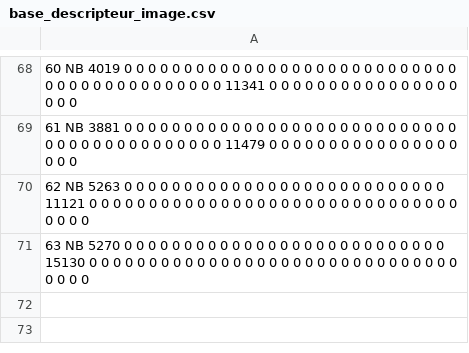
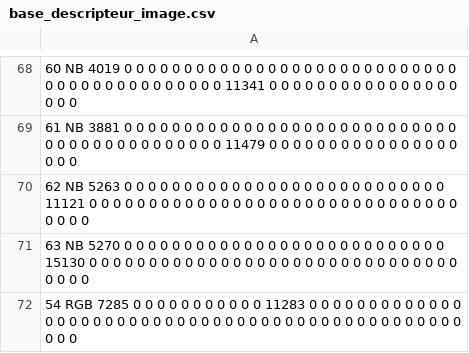
Before and after one commit to Zizeo/PFR, a CSV file: package_image/descripteurs/base_descripteur_image.csv, drawn as a sheet; only a part is shown, gaps mark what is left out; the diff names each change by its address in the sheet, - before the commit and + after, or states it on an @@ line.

```diff
--- a/package_image/descripteurs/base_descripteur_image.csv
+++ b/package_image/descripteurs/base_descripteur_image.csv
+row 72: 54 RGB 7285 0 0 0 0 0 0 0 0 0 0 0 11283 0 0 0 0 0 0 0 0 0 0 0 0 0 0 0 0 0 0 0 0 0 0 0 0 0 0 0 0 0 0 0 0 0 0 0 0 0 0 0 0 0 0 0 0 0 0 0 0 0 0 0
```
Also changed, not shown: 3 other files.
